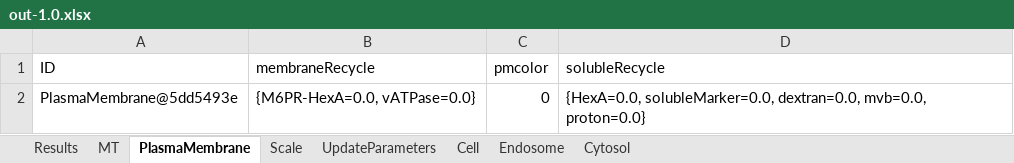
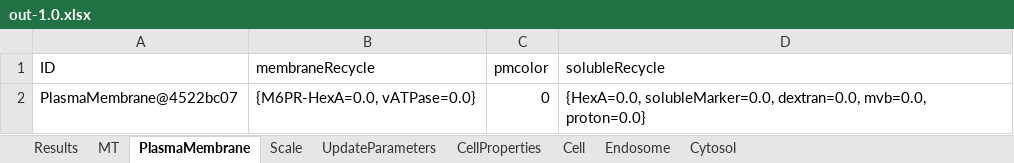
Before and after one commit to franconieto/endomembraneSystem, an Excel workbook: out-1.0.xlsx, sheet PlasmaMembrane, drawn as a sheet; values as stored, in another font and other column widths than the file's, no borders; the diff names each change by its address in the sheet, - before the commit and + after, or states it on an @@ line.

```diff
--- a/out-1.0.xlsx (sheet PlasmaMembrane)
+++ b/out-1.0.xlsx (sheet PlasmaMembrane)
+sheet tab: CellProperties
-A2 (ID): PlasmaMembrane@5dd5493e
+A2 (ID): PlasmaMembrane@4522bc07
```
Also changed, not shown: sheet Cytosol, sheet Endosome, sheet MT, sheet UpdateParameters, sheet Scale, sheet Cell, 1 more sheet, ResultsIntrTransp-eLife1.xlsx, 13 other files.
